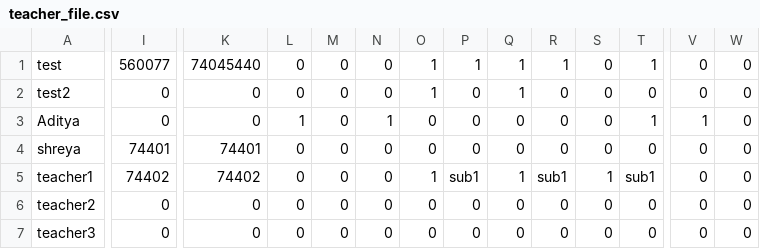
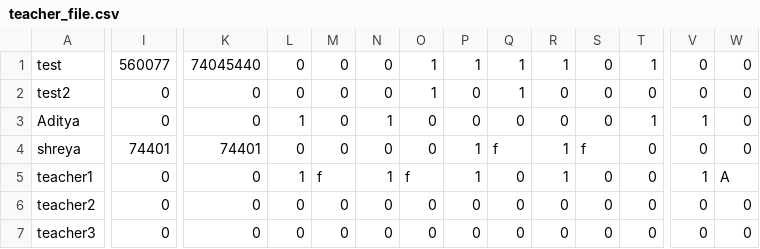
Before and after one commit to Shreya5619/TimeTable-Architect, a CSV file: details/teacher_file.csv, drawn as a sheet; only a part is shown, gaps mark what is left out; the diff names each change by its address in the sheet, - before the commit and + after, or states it on an @@ line.

```diff
--- a/details/teacher_file.csv
+++ b/details/teacher_file.csv
-P4: 0
+P4: 1
-Q4: 0
+Q4: f
-R4: 0
+R4: 1
-S4: 0
+S4: f
-I5: 74402
+I5: 0
-K5: 74402
+K5: 0
-L5: 0
+L5: 1
-M5: 0
+M5: f
-N5: 0
+N5: 1
-O5: 1
+O5: f
-P5: sub1
+P5: 1
-Q5: 1
+Q5: 0
-R5: sub1
+R5: 1
-S5: 1
+S5: 0
-T5: sub1
+T5: 0
-V5: 0
+V5: 1
-W5: 0
+W5: A
```
Also changed, not shown: 4 other files.
